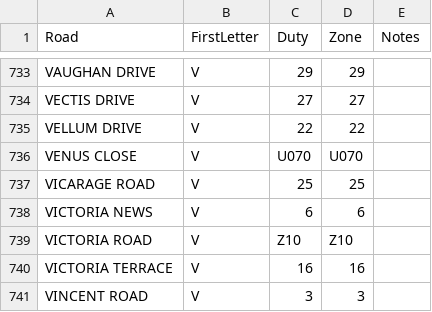
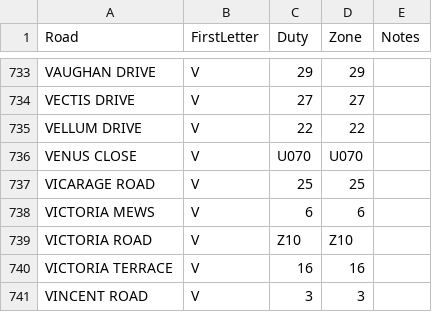
Before and after one commit to MStew8462/parcel-walk-app, a CSV file: roads.csv, drawn as a sheet; only a part is shown, gaps mark what is left out.

Commit message:
Update roads.csv

```diff
--- a/roads.csv
+++ b/roads.csv
@@ -737,3 +737,3 @@ VENUS CLOSE,V,U070,U070,
 VICARAGE ROAD,V,25,25,
-VICTORIA NEWS,V,6,6,
+VICTORIA MEWS,V,6,6,
 VICTORIA ROAD,V,Z10,Z10,
```
